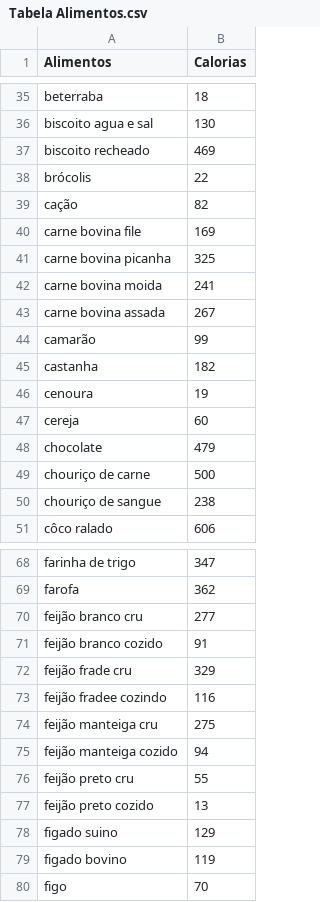
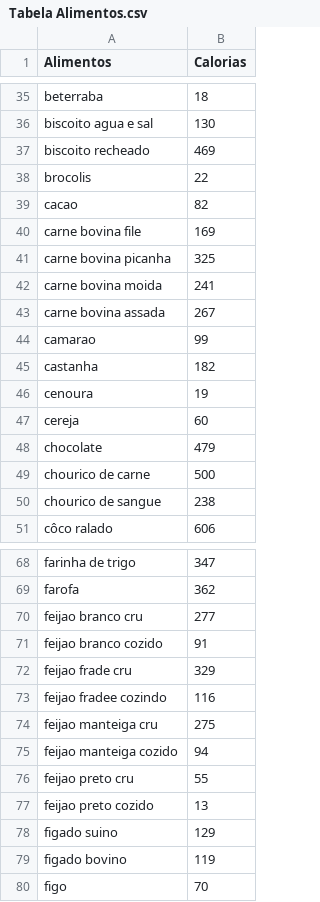
Before and after one commit to saulocurty/bodyfitness, a CSV file: originais/Tabela Alimentos.csv, drawn as a sheet; only a part is shown, gaps mark what is left out; the diff covers the shown part only.

Commit message:
Selecionar alimento em andamento

```diff
--- a/originais/Tabela Alimentos.csv
+++ b/originais/Tabela Alimentos.csv
@@ -37,4 +37,4 @@ biscoito agua e sal,130
 biscoito recheado,469
-brócolis,22
-cação,82
+brocolis,22
+cacao,82
 carne bovina file,169
@@ -43,3 +43,3 @@ carne bovina moida,241
 carne bovina assada,267
-camarão,99
+camarao,99
 castanha,182
@@ -48,4 +48,4 @@ cereja,60
 chocolate,479
-chouriço de carne,500
-chouriço de sangue,238
+chourico de carne,500
+chourico de sangue,238
 côco ralado,606
@@ -69,10 +69,10 @@ farinha de trigo,347
 farofa,362
-feijão branco cru,277
-feijão branco cozido,91
-feijão frade cru,329
-feijão fradee cozindo,116
-feijão manteiga cru,275
-feijão manteiga cozido,94
-feijão preto cru,55
-feijão preto cozido,13
+feijao branco cru,277
+feijao branco cozido,91
+feijao frade cru,329
+feijao fradee cozindo,116
+feijao manteiga cru,275
+feijao manteiga cozido,94
+feijao preto cru,55
+feijao preto cozido,13
 figado suino,129
```
Also changed, not shown: 15 edited cells elsewhere in this file, 5 other files.
